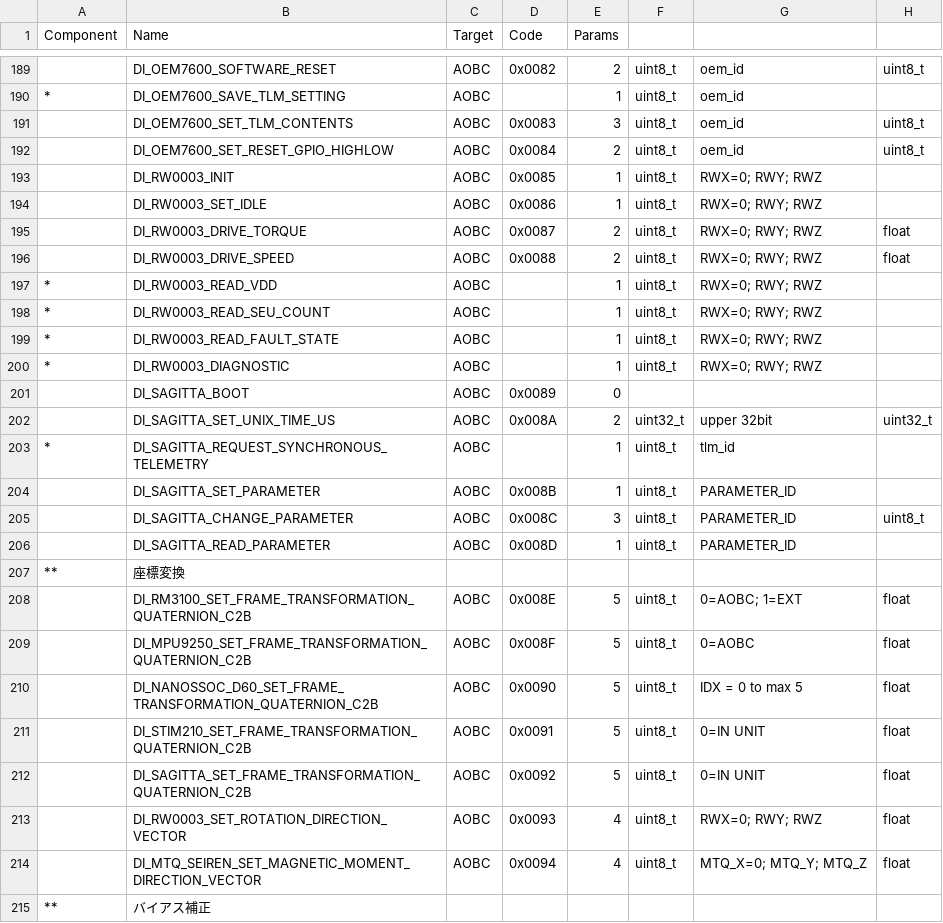
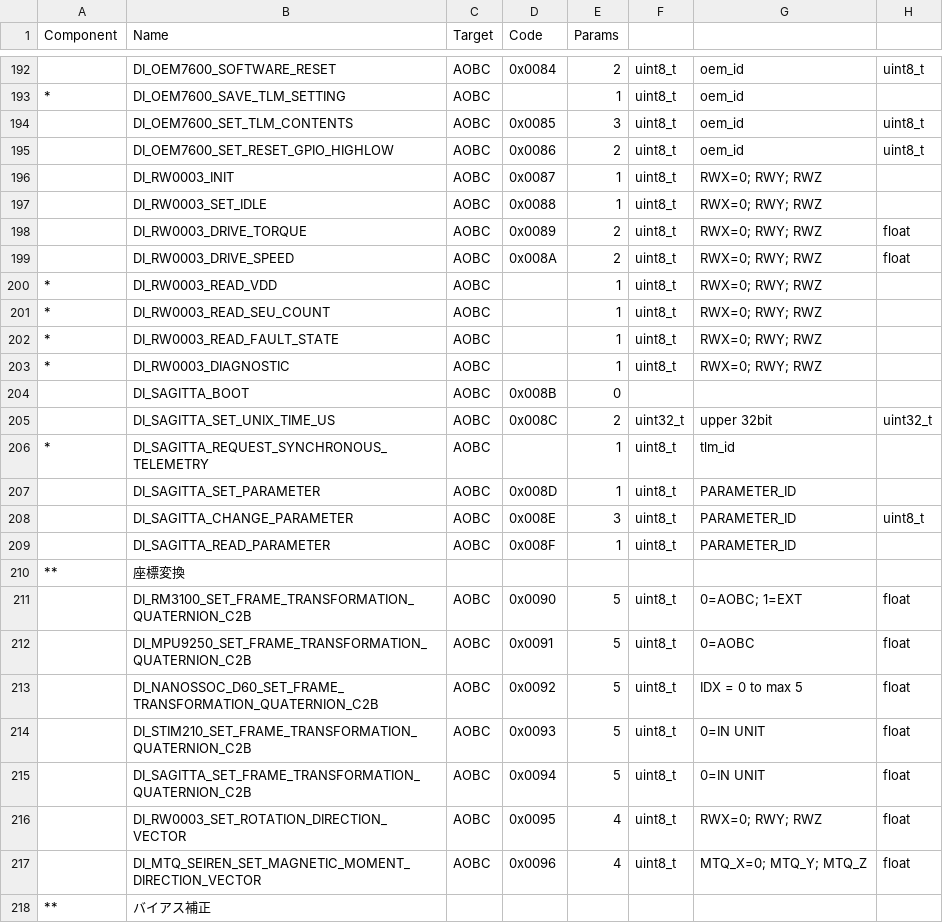
Before and after one commit to ut-issl/c2a-aobc, a CSV file: database/CMD_DB/AOBC_CMD_DB_CMD_DB.csv, drawn as a sheet; only a part is shown, gaps mark what is left out; addresses are those after the commit; the diff covers the shown part only; the diff names each change by its address in the sheet, - before the commit and + after, or states it on an @@ line.

```diff
--- a/database/CMD_DB/AOBC_CMD_DB_CMD_DB.csv
+++ b/database/CMD_DB/AOBC_CMD_DB_CMD_DB.csv
-D192 (Code): 0x0082
+D192 (Code): 0x0084
-D194 (Code): 0x0083
+D194 (Code): 0x0085
-D195 (Code): 0x0084
+D195 (Code): 0x0086
-D196 (Code): 0x0085
+D196 (Code): 0x0087
-D197 (Code): 0x0086
+D197 (Code): 0x0088
-D198 (Code): 0x0087
+D198 (Code): 0x0089
-D199 (Code): 0x0088
+D199 (Code): 0x008A
-D204 (Code): 0x0089
+D204 (Code): 0x008B
-D205 (Code): 0x008A
+D205 (Code): 0x008C
-D207 (Code): 0x008B
+D207 (Code): 0x008D
-D208 (Code): 0x008C
+D208 (Code): 0x008E
-D209 (Code): 0x008D
+D209 (Code): 0x008F
-D211 (Code): 0x008E
+D211 (Code): 0x0090
-D212 (Code): 0x008F
+D212 (Code): 0x0091
-D213 (Code): 0x0090
+D213 (Code): 0x0092
-D214 (Code): 0x0091
+D214 (Code): 0x0093
-D215 (Code): 0x0092
+D215 (Code): 0x0094
-D216 (Code): 0x0093
+D216 (Code): 0x0095
-D217 (Code): 0x0094
+D217 (Code): 0x0096
```
Also changed, not shown: 3 added rows and 107 edited cells elsewhere in this file, database/CMD_DB/AOBC_CMD_DB_Utility.csv, 2 other files.
